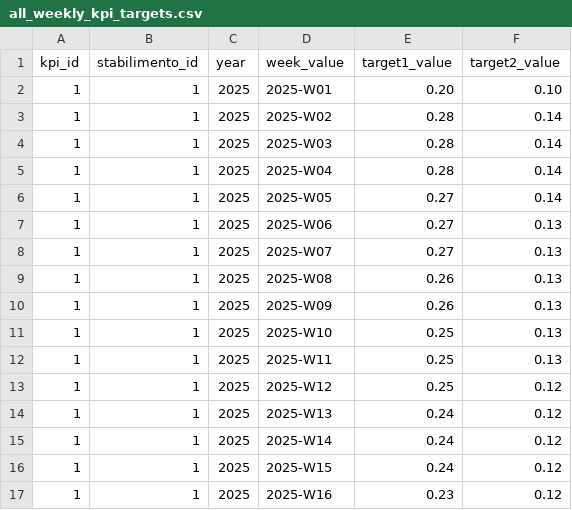
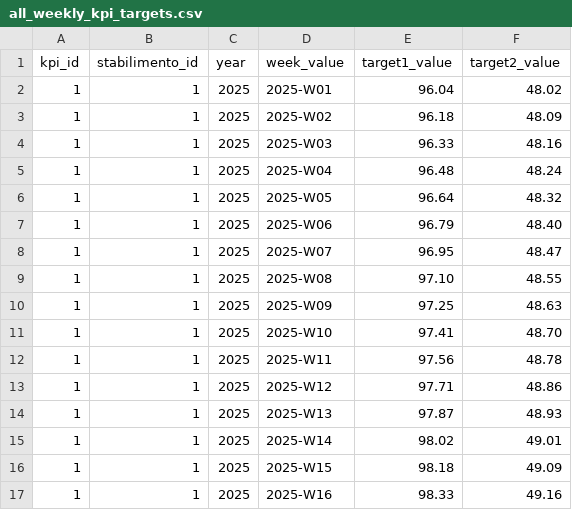
Before and after one commit to MGriot/dataentryKPI, a CSV file: src/csv_exports/all_weekly_kpi_targets.csv, drawn as a sheet; only a part is shown; the diff covers the shown part only.

```diff
--- a/src/csv_exports/all_weekly_kpi_targets.csv
+++ b/src/csv_exports/all_weekly_kpi_targets.csv
@@ -1,17 +1,17 @@
 kpi_id,stabilimento_id,year,week_value,target1_value,target2_value
-1,1,2025,2025-W01,0.20,0.10
-1,1,2025,2025-W02,0.28,0.14
-1,1,2025,2025-W03,0.28,0.14
-1,1,2025,2025-W04,0.28,0.14
-1,1,2025,2025-W05,0.27,0.14
-1,1,2025,2025-W06,0.27,0.13
-1,1,2025,2025-W07,0.27,0.13
-1,1,2025,2025-W08,0.26,0.13
-1,1,2025,2025-W09,0.26,0.13
-1,1,2025,2025-W10,0.25,0.13
-1,1,2025,2025-W11,0.25,0.13
-1,1,2025,2025-W12,0.25,0.12
-1,1,2025,2025-W13,0.24,0.12
-1,1,2025,2025-W14,0.24,0.12
-1,1,2025,2025-W15,0.24,0.12
-1,1,2025,2025-W16,0.23,0.12
+1,1,2025,2025-W01,96.04,48.02
+1,1,2025,2025-W02,96.18,48.09
+1,1,2025,2025-W03,96.33,48.16
+1,1,2025,2025-W04,96.48,48.24
+1,1,2025,2025-W05,96.64,48.32
+1,1,2025,2025-W06,96.79,48.40
+1,1,2025,2025-W07,96.95,48.47
+1,1,2025,2025-W08,97.10,48.55
+1,1,2025,2025-W09,97.25,48.63
+1,1,2025,2025-W10,97.41,48.70
+1,1,2025,2025-W11,97.56,48.78
+1,1,2025,2025-W12,97.71,48.86
+1,1,2025,2025-W13,97.87,48.93
+1,1,2025,2025-W14,98.02,49.01
+1,1,2025,2025-W15,98.18,49.09
+1,1,2025,2025-W16,98.33,49.16
```
Also changed, not shown: 74 edited cells elsewhere in this file, src/csv_exports/all_annual_kpi_master_targets.csv, src/csv_exports/all_daily_kpi_targets.csv, 4 other files.
